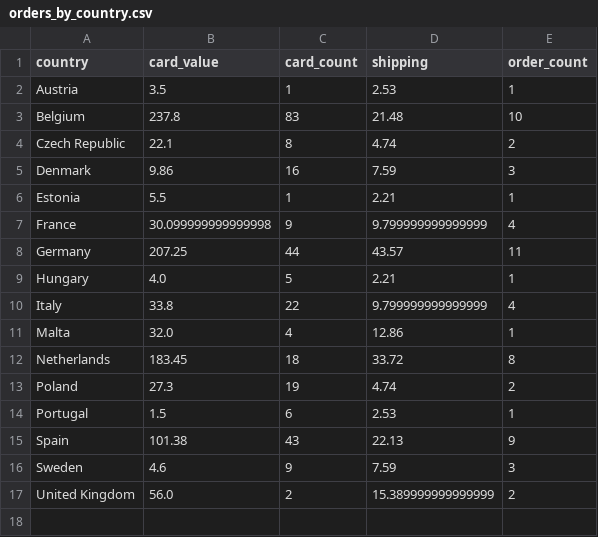
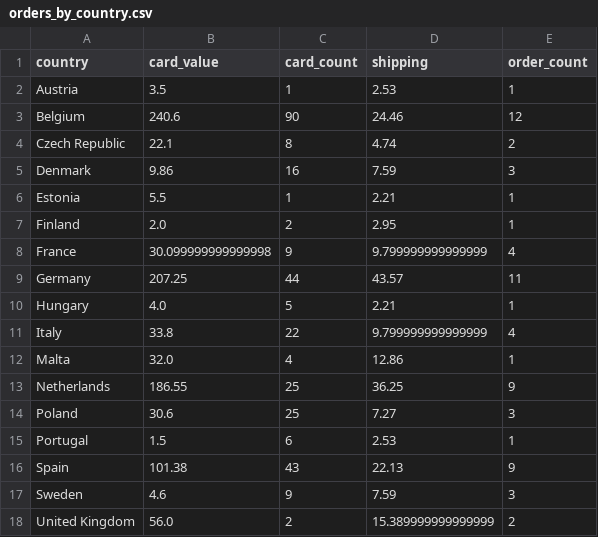
Before and after one commit to 4dcu-be/CardMap, a CSV file: data/orders_by_country.csv, drawn as a sheet.

```diff
--- a/data/orders_by_country.csv
+++ b/data/orders_by_country.csv
@@ -2,3 +2,3 @@ country,card_value,card_count,shipping,order_count
 Austria,3.5,1,2.53,1
-Belgium,237.8,83,21.48,10
+Belgium,240.6,90,24.46,12
 Czech Republic,22.1,8,4.74,2
@@ -6,2 +6,3 @@ Denmark,9.86,16,7.59,3
 Estonia,5.5,1,2.21,1
+Finland,2.0,2,2.95,1
 France,30.099999999999998,9,9.799999999999999,4
@@ -11,4 +12,4 @@ Italy,33.8,22,9.799999999999999,4
 Malta,32.0,4,12.86,1
-Netherlands,183.45,18,33.72,8
-Poland,27.3,19,4.74,2
+Netherlands,186.55,25,36.25,9
+Poland,30.6,25,7.27,3
 Portugal,1.5,6,2.53,1
```
Also changed, not shown: data/orders_by_location.csv, data/orders_by_location_cluster.csv, 4 other files.
